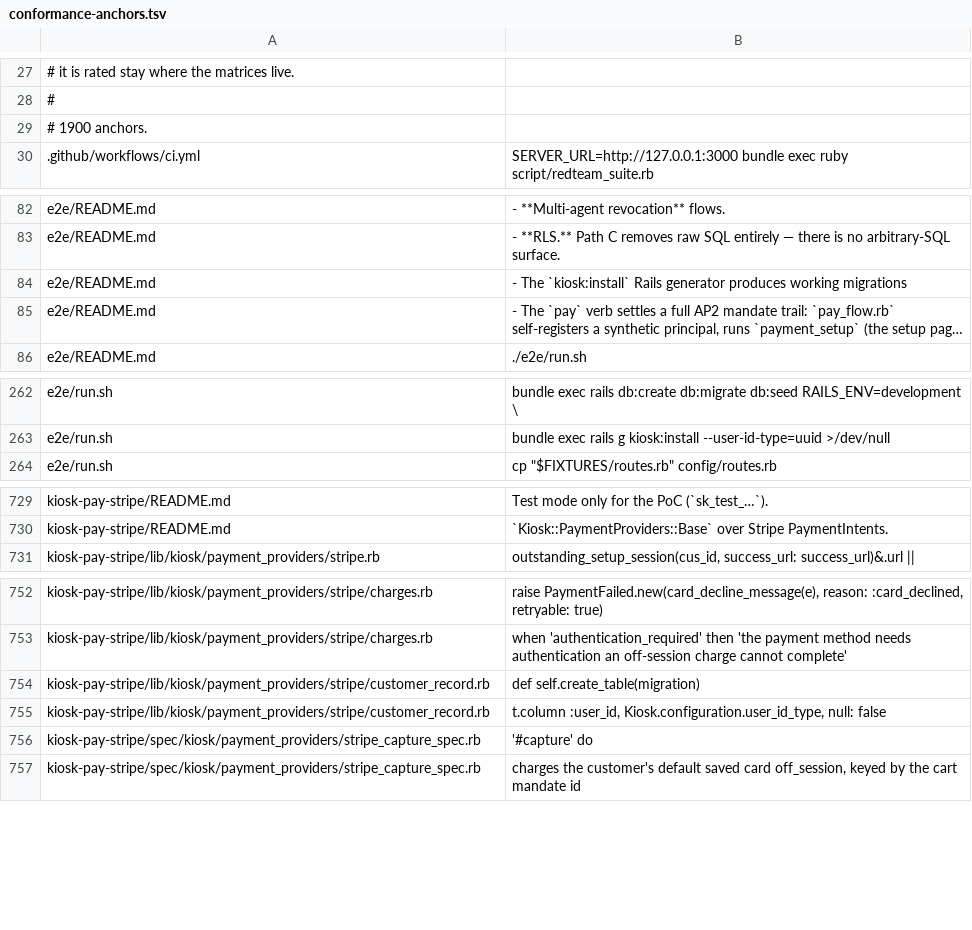
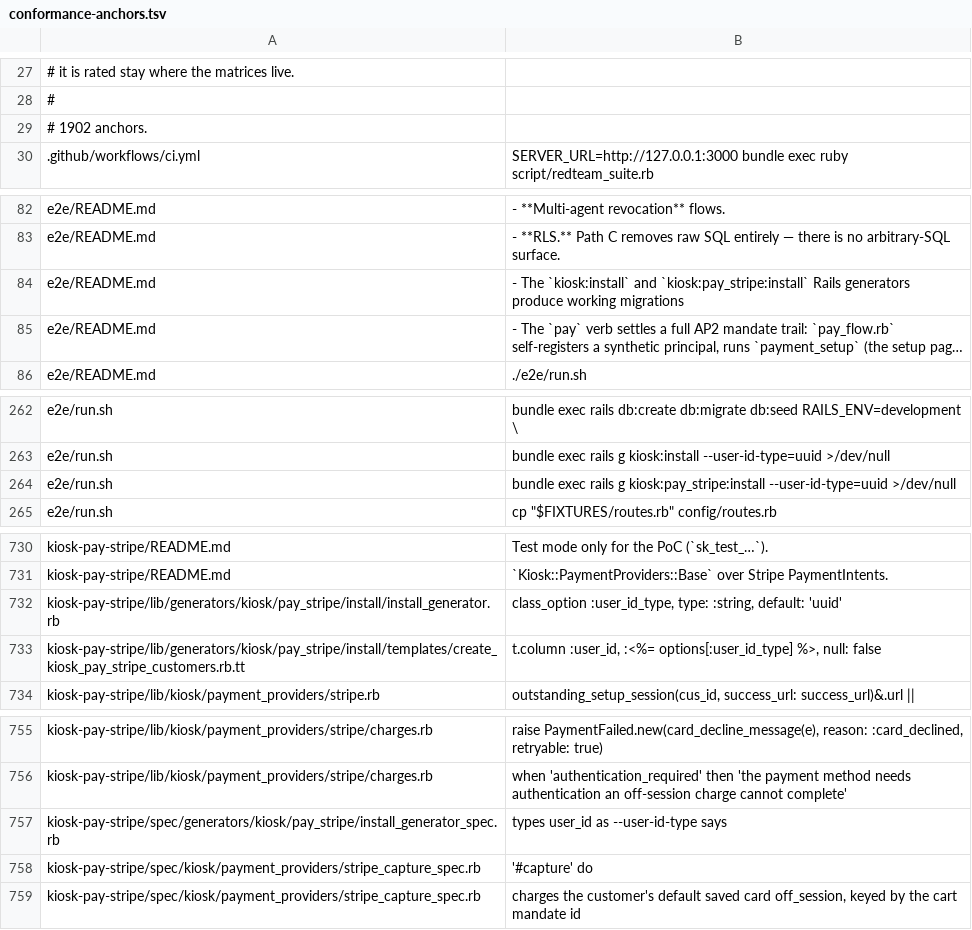
Before and after one commit to kiosk-hq/kiosk, a TSV file: spec/conformance-anchors.tsv, drawn as a sheet; only a part is shown, gaps mark what is left out; long unchanged cells end in …; removed rows and columns are numbered as before the commit, all else as after; the diff covers the shown part only; the diff names each change by its address in the sheet, - before the commit and + after, or states it on an @@ line.

```diff
--- a/spec/conformance-anchors.tsv
+++ b/spec/conformance-anchors.tsv
-A29: # 1900 anchors.
+A29: # 1902 anchors.
-B84: …The `kiosk:install` Rails generator produces working migrations
+B84: …The `kiosk:install` and `kiosk:pay_stripe:install` Rails generators produce working migrations
+row 264: e2e/run.sh | bundle exec rails g kiosk:pay_stripe:install --user-id-type=uuid >/dev/null
+row 732: kiosk-pay-stripe/lib/generators/kiosk/pay_stripe/install/install_generator.rb | class_option :user_id_type, type: :string, default: 'uuid'
+row 733: kiosk-pay-stripe/lib/generators/kiosk/pay_stripe/install/templates/create_kiosk_pay_stripe_customers.rb.tt | t.column :user_id, :<%= options[:user_id_type] %>, null: false
-row 754: kiosk-pay-stripe/lib/kiosk/payment_providers/stripe/customer_record.rb | def self.create_table(migration)
-row 755: kiosk-pay-stripe/lib/kiosk/payment_providers/stripe/customer_record.rb | t.column :user_id, Kiosk.configuration.user_id_type, null: false
+row 757: kiosk-pay-stripe/spec/generators/kiosk/pay_stripe/install_generator_spec.rb | types user_id as --user-id-type says
```
Also changed, not shown: 1 edited cell elsewhere in this file, 17 other files.
